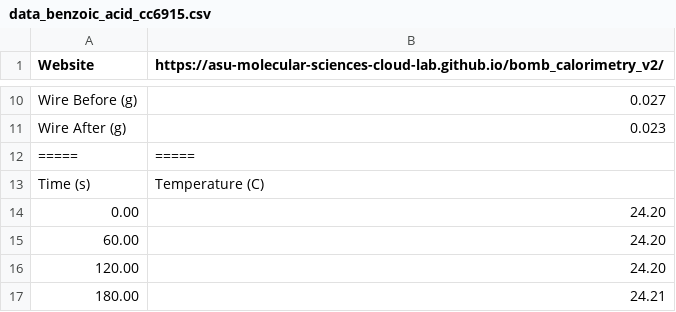
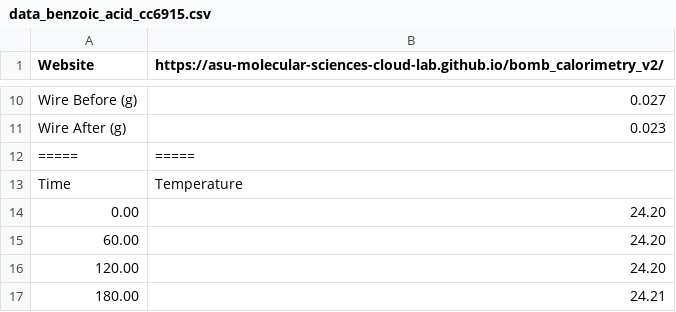
Before and after one commit to ManKing142/Bomb-Calorimetry, a CSV file: data_benzoic_acid_cc6915.csv, drawn as a sheet; only a part is shown, gaps mark what is left out; removed rows and columns are numbered as before the commit, all else as after; the diff names each change by its address in the sheet, - before the commit and + after, or states it on an @@ line.

Commit message:
Update data_benzoic_acid_cc6915.csv

```diff
--- a/data_benzoic_acid_cc6915.csv
+++ b/data_benzoic_acid_cc6915.csv
-row 13: Time (s) | Temperature (C)
+row 13: Time | Temperature
```
